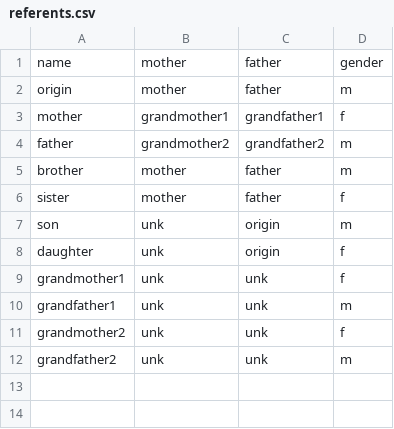
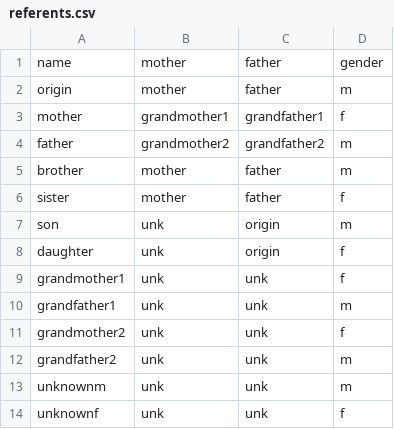
Before and after one commit to Ashvin-Ranjan/ultk, a CSV file: src/examples/family/referents.csv, drawn as a sheet; the diff names each change by its address in the sheet, - before the commit and + after, or states it on an @@ line.

Commit message:
Fix some LoT expressions by adding unrelated referents

```diff
--- a/src/examples/family/referents.csv
+++ b/src/examples/family/referents.csv
+row 13: unknownm | unk | unk | m
+row 14: unknownf | unk | unk | f
```
Also changed, not shown: src/examples/family/data/natural_language_family.csv, 3 other files.
